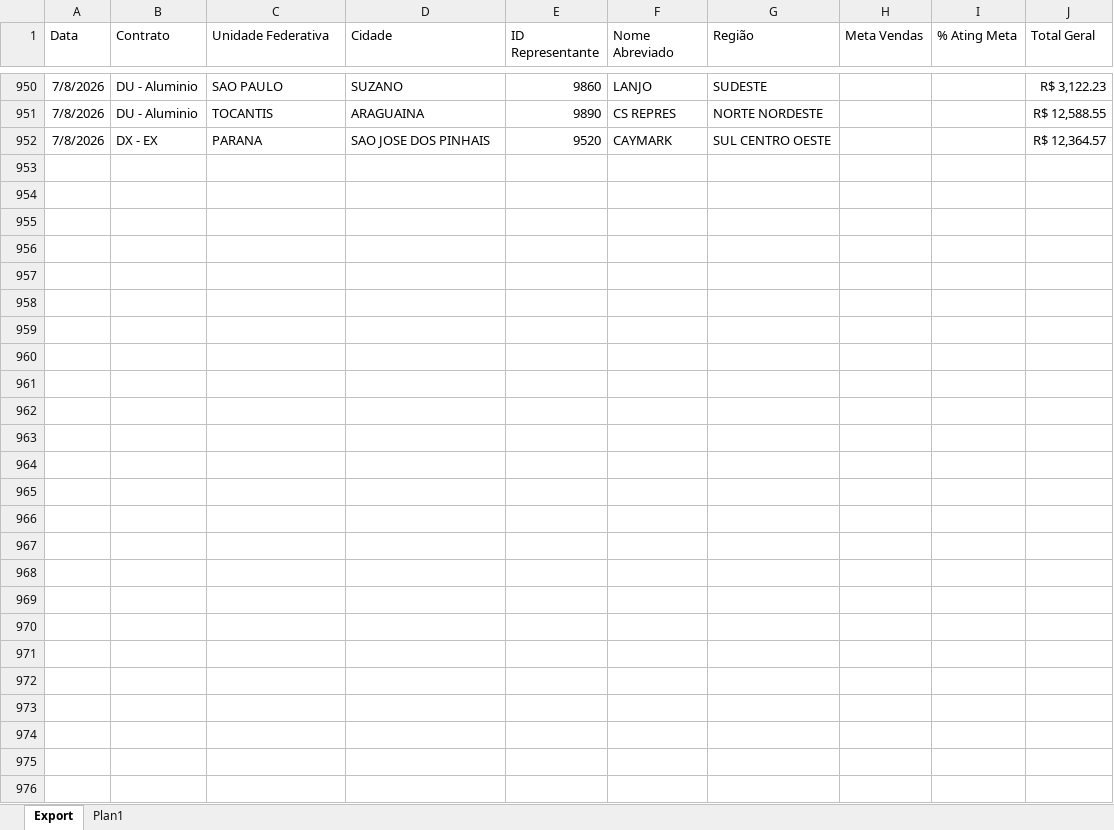
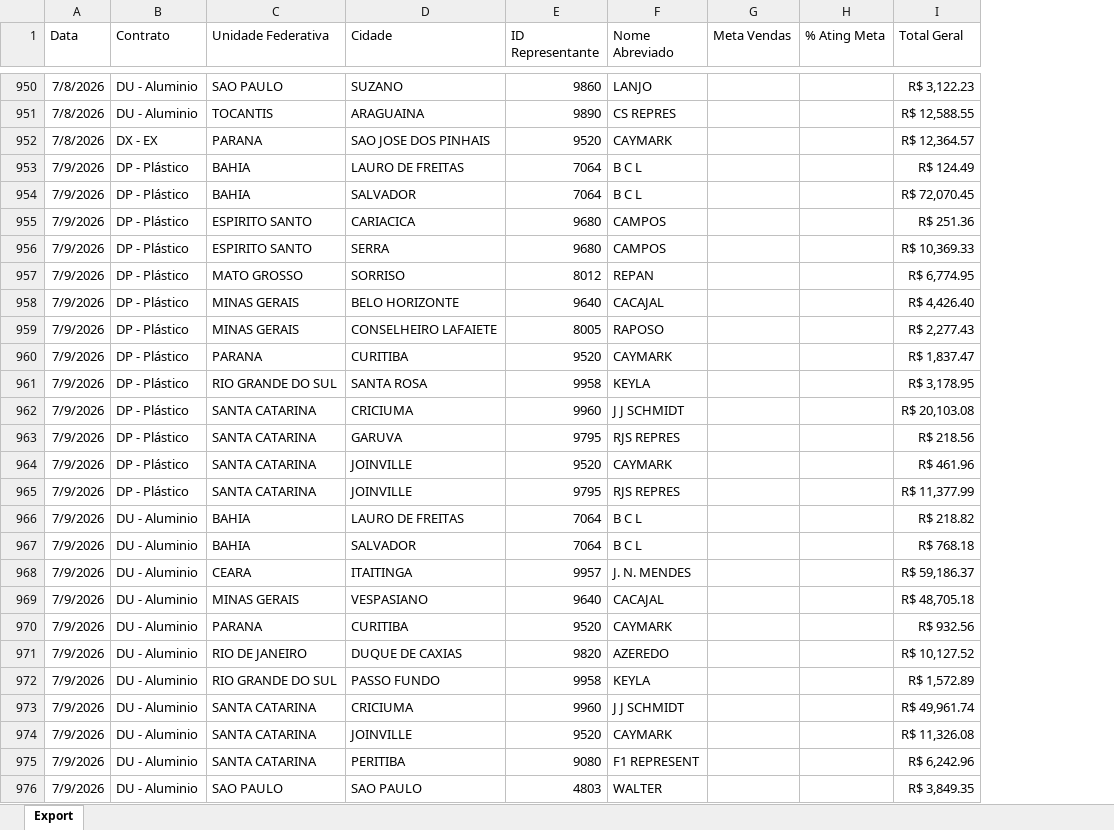
Before and after one commit to ernanintcomercial/Relat-rio-de-Vendas---Gerencial, an Excel workbook: Dados.xlsx, sheet Export, drawn as a sheet; only a part is shown, gaps mark what is left out; values as stored, in another font and other column widths than the file's, no borders; removed rows and columns are numbered as before the commit, all else as after; the diff names each change by its address in the sheet, - before the commit and + after, or states it on an @@ line.

```diff
--- a/Dados.xlsx (sheet Export)
+++ b/Dados.xlsx (sheet Export)
-sheet tab: Plan1
-column G (Região), rows 950-952: SUDESTE | NORTE NORDESTE | SUL CENTRO OESTE
+row 953: 7/9/2026 | DP - Plástico | BAHIA | LAURO DE FREITAS | 7064 | B C L |  |  | R$ 124.49
+row 954: 7/9/2026 | DP - Plástico | BAHIA | SALVADOR | 7064 | B C L |  |  | R$ 72,070.45
+row 955: 7/9/2026 | DP - Plástico | ESPIRITO SANTO | CARIACICA | 9680 | CAMPOS |  |  | R$ 251.36
+row 956: 7/9/2026 | DP - Plástico | ESPIRITO SANTO | SERRA | 9680 | CAMPOS |  |  | R$ 10,369.33
+row 957: 7/9/2026 | DP - Plástico | MATO GROSSO | SORRISO | 8012 | REPAN |  |  | R$ 6,774.95
+row 958: 7/9/2026 | DP - Plástico | MINAS GERAIS | BELO HORIZONTE | 9640 | CACAJAL |  |  | R$ 4,426.40
+row 959: 7/9/2026 | DP - Plástico | MINAS GERAIS | CONSELHEIRO LAFAIETE | 8005 | RAPOSO |  |  | R$ 2,277.43
+row 960: 7/9/2026 | DP - Plástico | PARANA | CURITIBA | 9520 | CAYMARK |  |  | R$ 1,837.47
+row 961: 7/9/2026 | DP - Plástico | RIO GRANDE DO SUL | SANTA ROSA | 9958 | KEYLA |  |  | R$ 3,178.95
+row 962: 7/9/2026 | DP - Plástico | SANTA CATARINA | CRICIUMA | 9960 | J J SCHMIDT |  |  | R$ 20,103.08
+row 963: 7/9/2026 | DP - Plástico | SANTA CATARINA | GARUVA | 9795 | RJS REPRES |  |  | R$ 218.56
+row 964: 7/9/2026 | DP - Plástico | SANTA CATARINA | JOINVILLE | 9520 | CAYMARK |  |  | R$ 461.96
+row 965: 7/9/2026 | DP - Plástico | SANTA CATARINA | JOINVILLE | 9795 | RJS REPRES |  |  | R$ 11,377.99
+row 966: 7/9/2026 | DU - Aluminio | BAHIA | LAURO DE FREITAS | 7064 | B C L |  |  | R$ 218.82
+row 967: 7/9/2026 | DU - Aluminio | BAHIA | SALVADOR | 7064 | B C L |  |  | R$ 768.18
+row 968: 7/9/2026 | DU - Aluminio | CEARA | ITAITINGA | 9957 | J. N. MENDES |  |  | R$ 59,186.37
+row 969: 7/9/2026 | DU - Aluminio | MINAS GERAIS | VESPASIANO | 9640 | CACAJAL |  |  | R$ 48,705.18
+row 970: 7/9/2026 | DU - Aluminio | PARANA | CURITIBA | 9520 | CAYMARK |  |  | R$ 932.56
+row 971: 7/9/2026 | DU - Aluminio | RIO DE JANEIRO | DUQUE DE CAXIAS | 9820 | AZEREDO |  |  | R$ 10,127.52
+row 972: 7/9/2026 | DU - Aluminio | RIO GRANDE DO SUL | PASSO FUNDO | 9958 | KEYLA |  |  | R$ 1,572.89
+row 973: 7/9/2026 | DU - Aluminio | SANTA CATARINA | CRICIUMA | 9960 | J J SCHMIDT |  |  | R$ 49,961.74
+row 974: 7/9/2026 | DU - Aluminio | SANTA CATARINA | JOINVILLE | 9520 | CAYMARK |  |  | R$ 11,326.08
+row 975: 7/9/2026 | DU - Aluminio | SANTA CATARINA | PERITIBA | 9080 | F1 REPRESENT |  |  | R$ 6,242.96
+row 976: 7/9/2026 | DU - Aluminio | SAO PAULO | SAO PAULO | 4803 | WALTER |  |  | R$ 3,849.35
```
